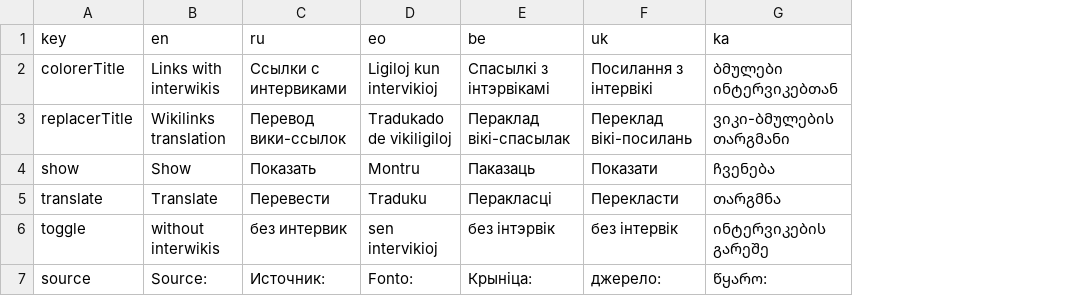
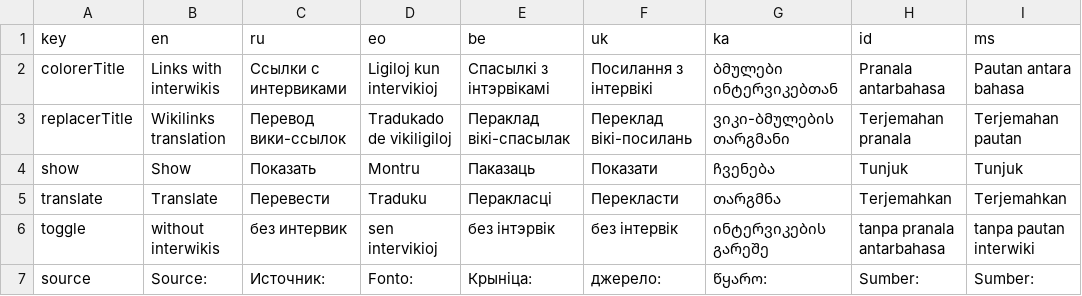
Before and after one commit to Leloiandudu/lacmus, a CSV file: src/translations.csv, drawn as a sheet; the diff names each change by its address in the sheet, - before the commit and + after, or states it on an @@ line.

Commit message:
add Indonesian (id) and Malay (ms) translations

```diff
--- a/src/translations.csv
+++ b/src/translations.csv
+column H (id), rows 2-7: Pranala antarbahasa | Terjemahan pranala | Tunjuk | Terjemahkan | tanpa pranala antarbahasa | Sumber:
+column I (ms), rows 2-7: Pautan antara bahasa | Terjemahan pautan | Tunjuk | Terjemahkan | tanpa pautan interwiki | Sumber:
```
